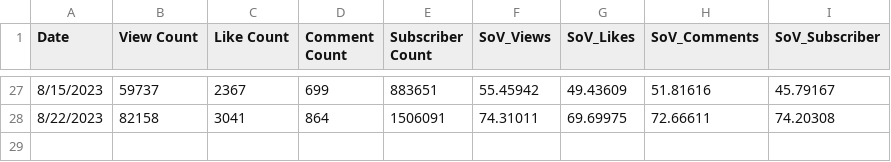
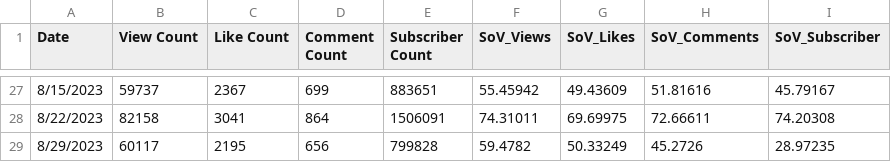
Before and after one commit to ghostq3/smcp-dashboard, a CSV file: csvs/SOV - SoV_YT.csv, drawn as a sheet; only a part is shown, gaps mark what is left out.

Commit message:
08/29 data update

```diff
--- a/csvs/SOV - SoV_YT.csv
+++ b/csvs/SOV - SoV_YT.csv
@@ -28 +28,2 @@ Date,View Count,Like Count,Comment Count,Subscriber Count,SoV_Views,SoV_Likes,So
 8/22/2023,82158,3041,864,1506091,74.31011,69.69975,72.66611,74.20308
+8/29/2023,60117,2195,656,799828,59.4782,50.33249,45.2726,28.97235
```
Also changed, not shown: csvs/SOV - Twitch_90_day.csv, csvs/SOV - Twitch_SOV.csv, 4 other files.
